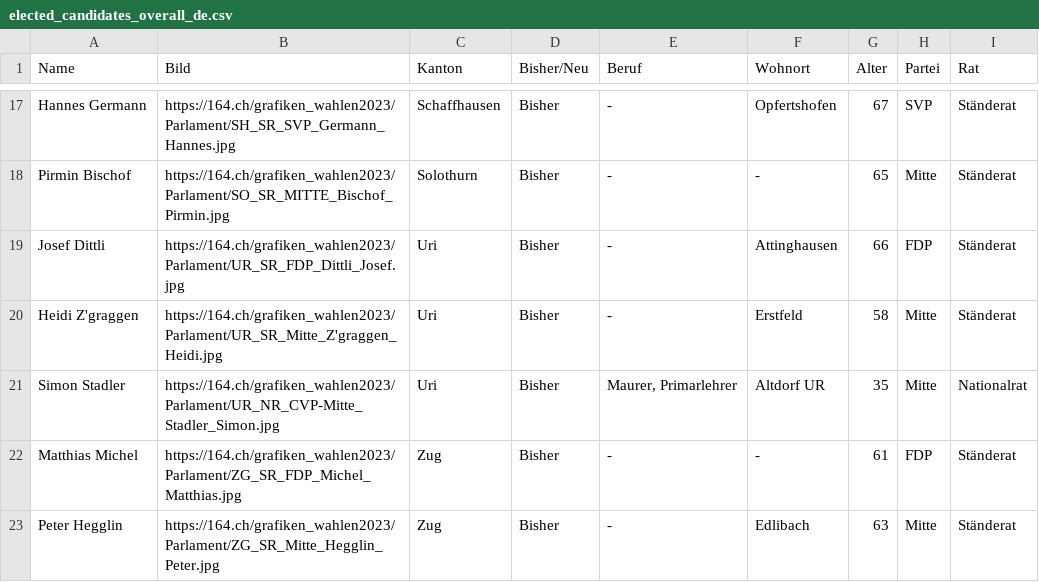
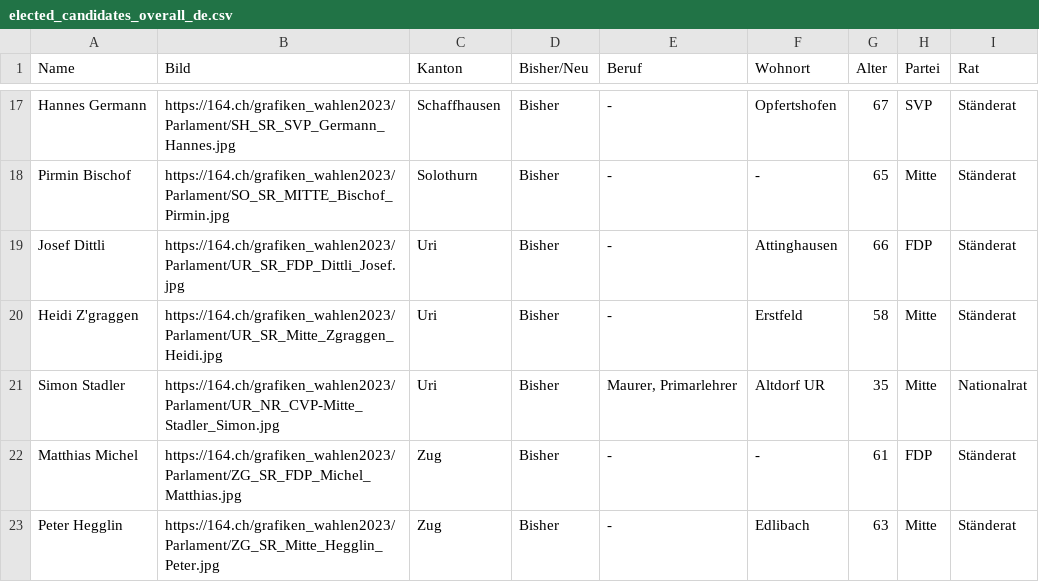
Before and after one commit to awp-finanznachrichten/sda_eidgenoessische_wahlen_datafeed, a CSV file: Output/elected_candidates_overall_de.csv, drawn as a sheet; only a part is shown, gaps mark what is left out.

```diff
--- a/Output/elected_candidates_overall_de.csv
+++ b/Output/elected_candidates_overall_de.csv
@@ -19,3 +19,3 @@
 "Josef Dittli","https://164.ch/grafiken_wahlen2023/Parlament/UR_SR_FDP_Dittli_Josef.jpg","Uri","Bisher","-","Attinghausen",66,"FDP","Ständerat"
-"Heidi Z'graggen","https://164.ch/grafiken_wahlen2023/Parlament/UR_SR_Mitte_Z'graggen_Heidi.jpg","Uri","Bisher","-","Erstfeld",58,"Mitte","Ständerat"
+"Heidi Z'graggen","https://164.ch/grafiken_wahlen2023/Parlament/UR_SR_Mitte_Zgraggen_Heidi.jpg","Uri","Bisher","-","Erstfeld",58,"Mitte","Ständerat"
 "Simon Stadler","https://164.ch/grafiken_wahlen2023/Parlament/UR_NR_CVP-Mitte_Stadler_Simon.jpg","Uri","Bisher","Maurer, Primarlehrer","Altdorf UR",35,"Mitte","Nationalrat"
```
Also changed, not shown: Output/elected_candidates_overall_fr.csv, Output/elected_candidates_overall_it.csv, 14 other files.
